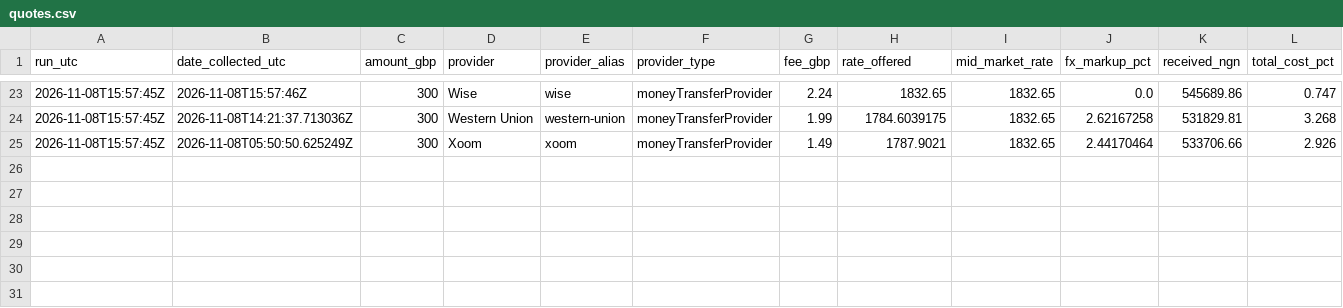
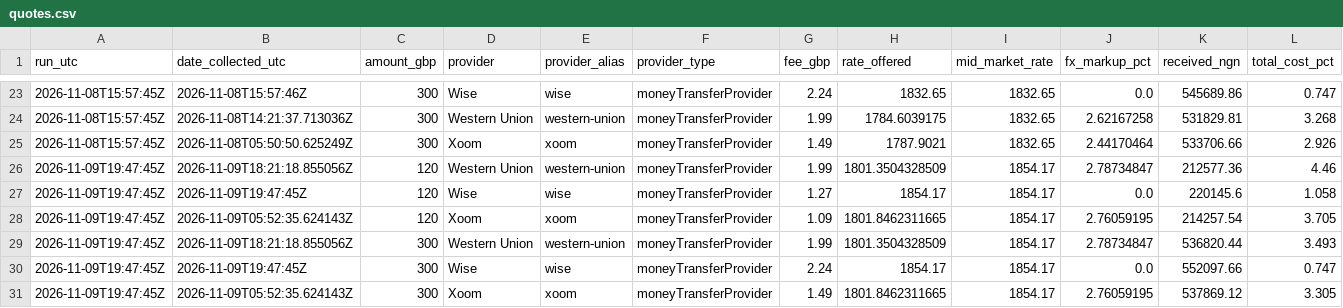
Before and after one commit to jonathankadiri0/uk-ng-remittance, a CSV file: data/quotes.csv, drawn as a sheet; only a part is shown, gaps mark what is left out; the diff names each change by its address in the sheet, - before the commit and + after, or states it on an @@ line.

```diff
--- a/data/quotes.csv
+++ b/data/quotes.csv
+row 26: 2026-11-09T19:47:45Z | 2026-11-09T18:21:18.855056Z | 120 | Western Union | western-union | moneyTransferProvider | 1.99 | 1801.3504328509 | 1854.17 | 2.78734847 | 212577.36 | 4.46
+row 27: 2026-11-09T19:47:45Z | 2026-11-09T19:47:45Z | 120 | Wise | wise | moneyTransferProvider | 1.27 | 1854.17 | 1854.17 | 0.0 | 220145.6 | 1.058
+row 28: 2026-11-09T19:47:45Z | 2026-11-09T05:52:35.624143Z | 120 | Xoom | xoom | moneyTransferProvider | 1.09 | 1801.8462311665 | 1854.17 | 2.76059195 | 214257.54 | 3.705
+row 29: 2026-11-09T19:47:45Z | 2026-11-09T18:21:18.855056Z | 300 | Western Union | western-union | moneyTransferProvider | 1.99 | 1801.3504328509 | 1854.17 | 2.78734847 | 536820.44 | 3.493
+row 30: 2026-11-09T19:47:45Z | 2026-11-09T19:47:45Z | 300 | Wise | wise | moneyTransferProvider | 2.24 | 1854.17 | 1854.17 | 0.0 | 552097.66 | 0.747
+row 31: 2026-11-09T19:47:45Z | 2026-11-09T05:52:35.624143Z | 300 | Xoom | xoom | moneyTransferProvider | 1.49 | 1801.8462311665 | 1854.17 | 2.76059195 | 537869.12 | 3.305
```
Also changed, not shown: 2 other files.
